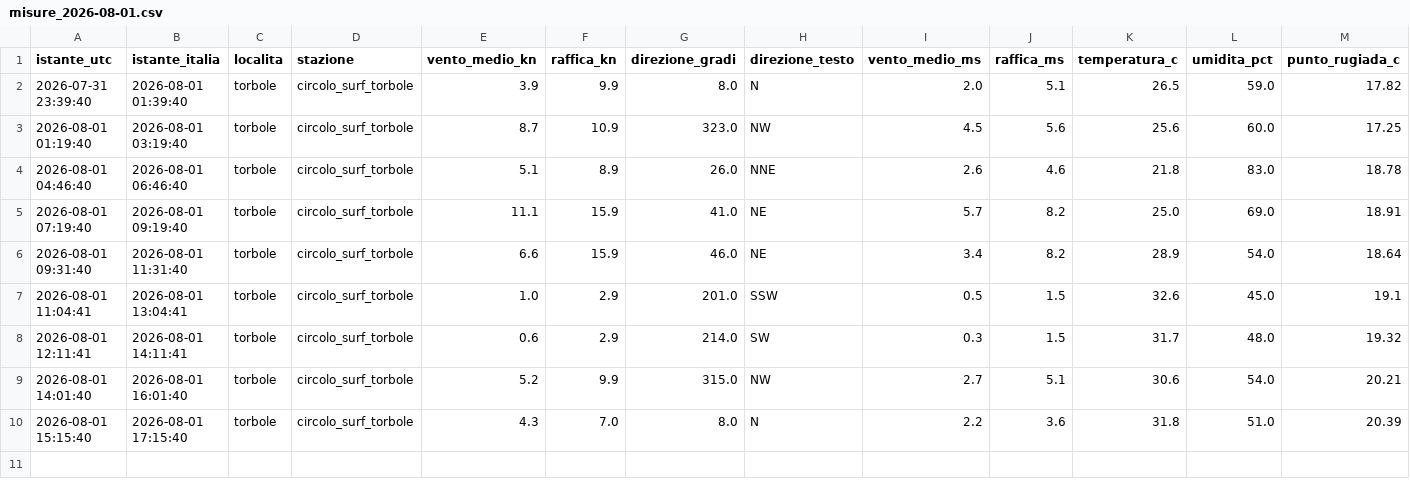
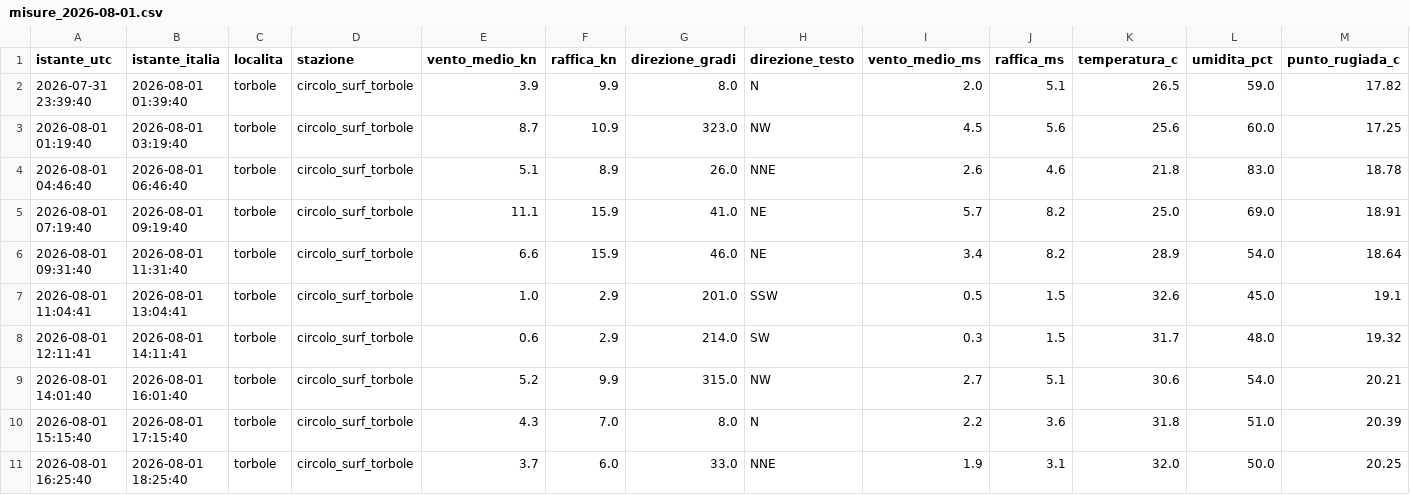
Before and after one commit to gimasc/ventogarda, a CSV file: data/storico/reale/misure_2026-08-01.csv, drawn as a sheet; only a part is shown; rows hold the shown columns only; the diff names each change by its address in the sheet, - before the commit and + after, or states it on an @@ line.

```diff
--- a/data/storico/reale/misure_2026-08-01.csv
+++ b/data/storico/reale/misure_2026-08-01.csv
+row 11: 2026-08-01 16:25:40 | 2026-08-01 18:25:40 | torbole | circolo_surf_torbole | 3.7 | 6.0 | 33.0 | NNE | 1.9 | 3.1 | 32.0 | 50.0 | 20.25
```
Also changed, not shown: 2 other files.
